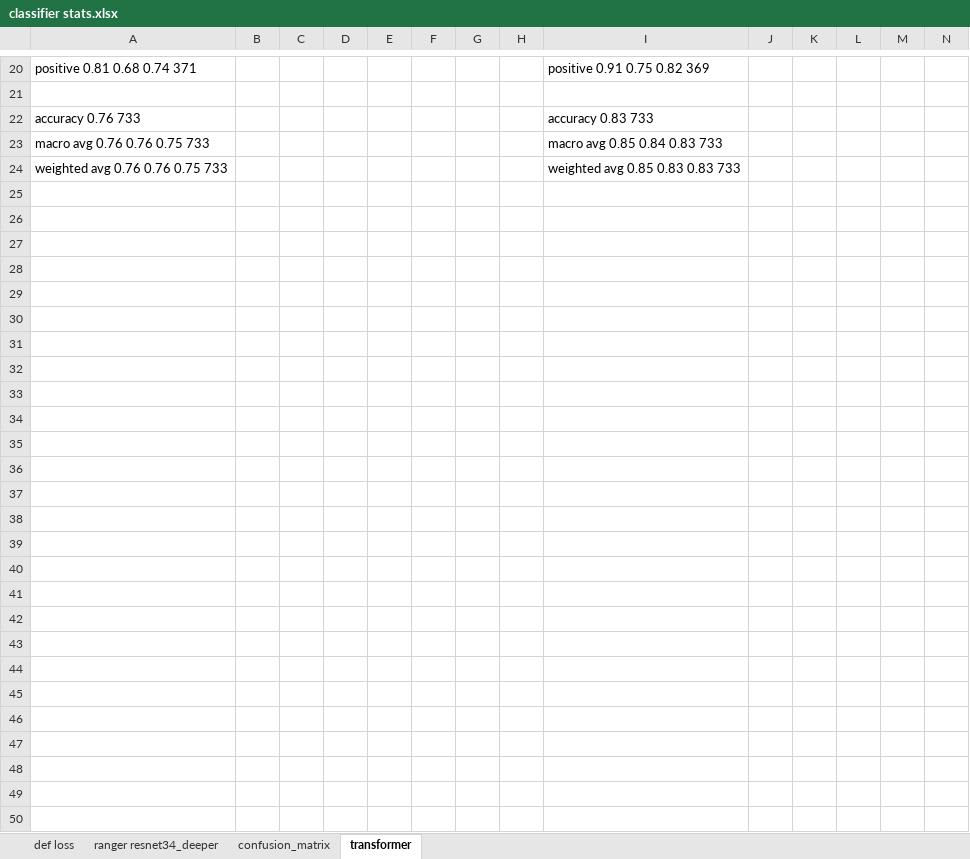
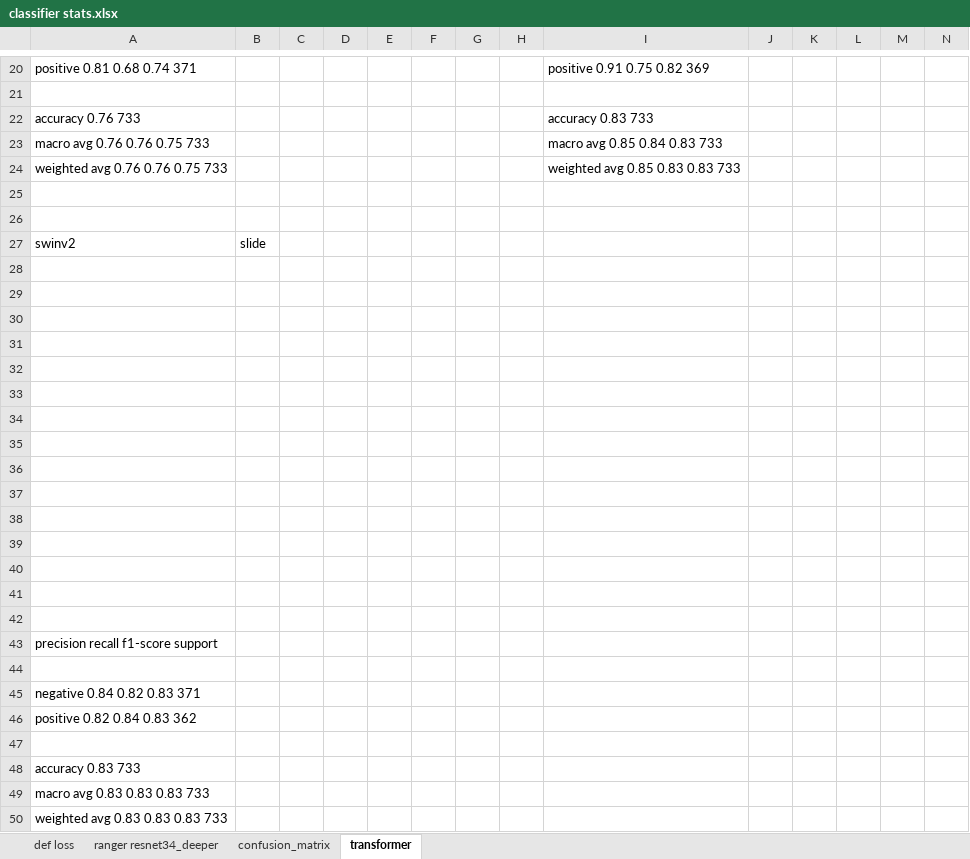
Before and after one commit to ArenLYT/EmotionalArtGeneration, an Excel workbook: classifier stats.xlsx, sheet transformer, drawn as a sheet; only a part is shown, gaps mark what is left out; values as stored, in another font and other column widths than the file's, no borders; charts and pictures not drawn; rows hold the shown columns only; the diff names each change by its address in the sheet, - before the commit and + after, or states it on an @@ line.

Commit message:
swinvw2

```diff
--- a/classifier stats.xlsx (sheet transformer)
+++ b/classifier stats.xlsx (sheet transformer)
+row 25: (empty)
+row 26: (empty)
+row 27: swinv2 | slide
+row 28: (empty)
+row 29: (empty)
+row 30: (empty)
+row 31: (empty)
+row 32: (empty)
+row 33: (empty)
+row 34: (empty)
+row 35: (empty)
+row 36: (empty)
+row 37: (empty)
+row 38: (empty)
+row 39: (empty)
+row 40: (empty)
+row 41: (empty)
+row 42: (empty)
+row 43: precision recall f1-score support
+row 44: (empty)
+row 45: negative 0.84 0.82 0.83 371
+row 46: positive 0.82 0.84 0.83 362
+row 47: (empty)
+row 48: accuracy 0.83 733
+row 49: macro avg 0.83 0.83 0.83 733
+row 50: weighted avg 0.83 0.83 0.83 733
```
Also changed, not shown: charts or pictures, 1 other file.
